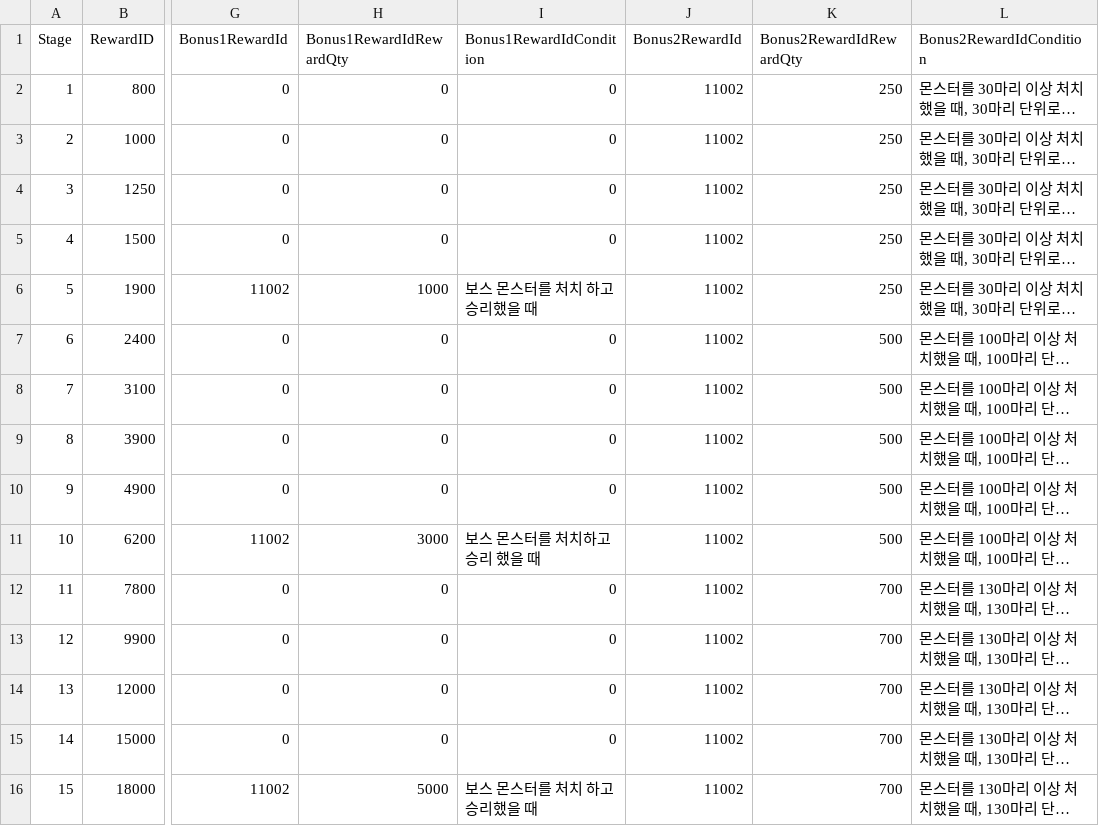
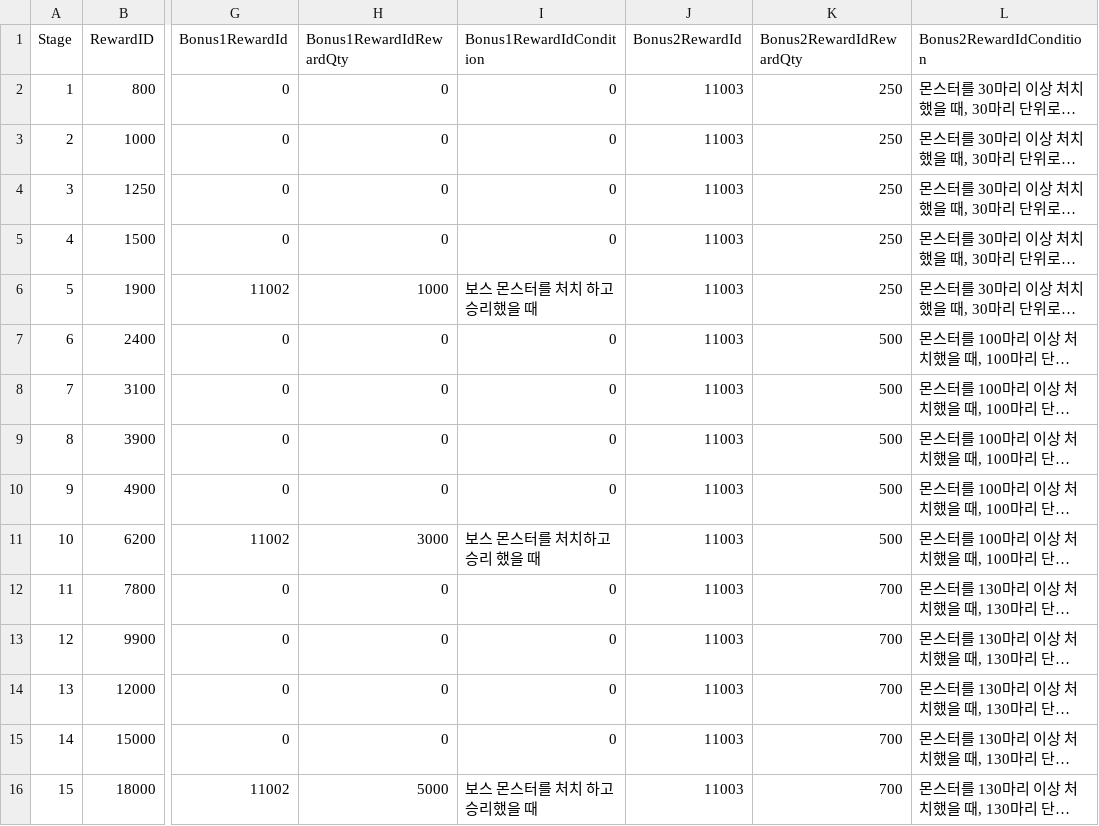
Before and after one commit to uihyun420/Guardner, a CSV file: Guardner/Assets/Resources/DataTables/StageRewardTable.csv, drawn as a sheet; only a part is shown, gaps mark what is left out; long unchanged cells end in …; the diff names each change by its address in the sheet, - before the commit and + after, or states it on an @@ line.

```diff
--- a/Guardner/Assets/Resources/DataTables/StageRewardTable.csv
+++ b/Guardner/Assets/Resources/DataTables/StageRewardTable.csv
-J2:J16 (Bonus2RewardId): 11002
+J2:J16 (Bonus2RewardId): 11003
```
Also changed, not shown: 8 other files.
